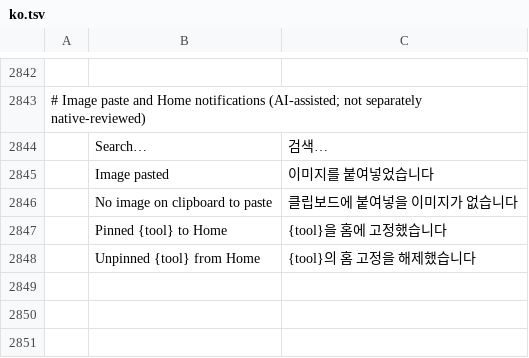
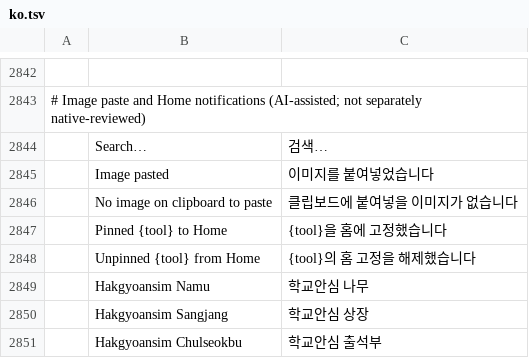
Before and after one commit to homeass/pdfcraft, a TSV file: crates/ui-egui/src/i18n/ko.tsv, drawn as a sheet; only a part is shown, gaps mark what is left out; the diff names each change by its address in the sheet, - before the commit and + after, or states it on an @@ line.

```diff
--- a/crates/ui-egui/src/i18n/ko.tsv
+++ b/crates/ui-egui/src/i18n/ko.tsv
+row 2849:  | Hakgyoansim Namu | 학교안심 나무
+row 2850:  | Hakgyoansim Sangjang | 학교안심 상장
+row 2851:  | Hakgyoansim Chulseokbu | 학교안심 출석부
```
Also changed, not shown: crates/ui-egui/src/i18n/ar.tsv, crates/ui-egui/src/i18n/cs.tsv, 35 other files.
